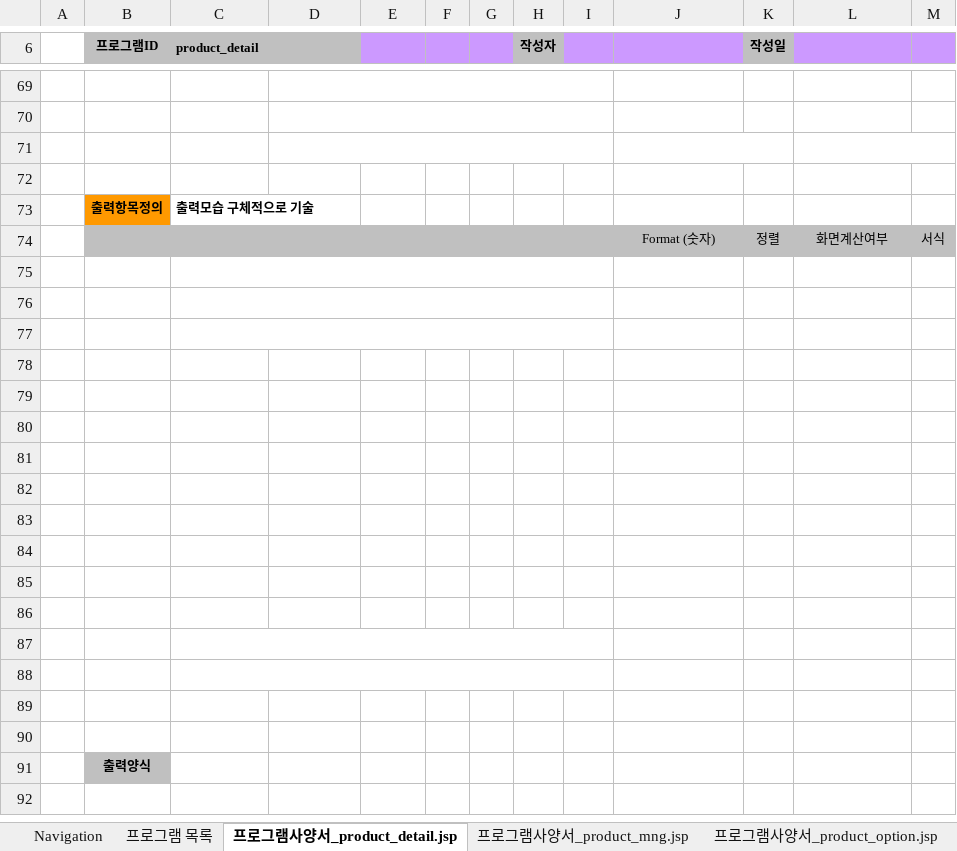
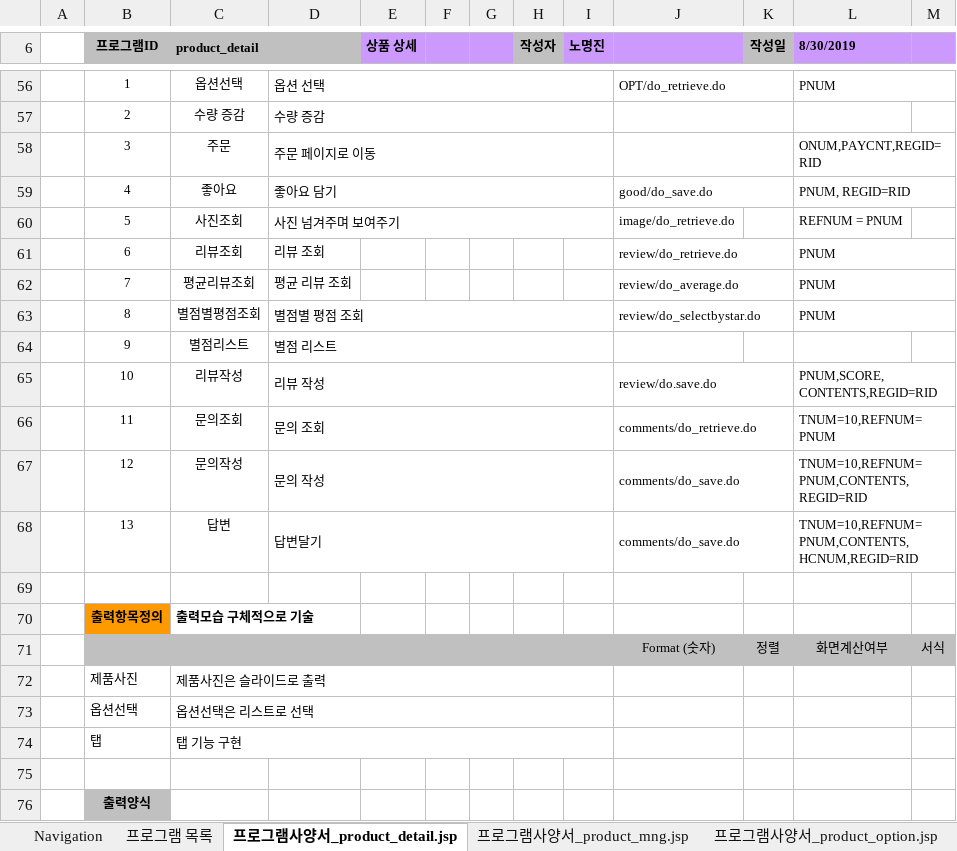
Before and after one commit to HR-Kim/RedBull3, an Excel workbook: doc/sfs/rmj/기본설계서_REDBULL_노명진_20190920.xlsx, sheet 프로그램사양서_product_detail.jsp, drawn as a sheet; only a part is shown, gaps mark what is left out; values as stored, in another font and other column widths than the file's, no borders; charts and pictures not drawn; removed rows and columns are numbered as before the commit, all else as after; the diff covers the shown part only; the diff names each change by its address in the sheet, - before the commit and + after, or states it on an @@ line.

```diff
--- a/doc/sfs/rmj/기본설계서_REDBULL_노명진_20190920.xlsx (sheet 프로그램사양서_product_detail.jsp)
+++ b/doc/sfs/rmj/기본설계서_REDBULL_노명진_20190920.xlsx (sheet 프로그램사양서_product_detail.jsp)
-E6: (empty)
+E6: 상품 상세
-I6: (empty)
+I6: 노명진
-L6: (empty)
+L6: 8/30/2019
-row 56: (empty)
+row 56:  | 1 | 옵션선택 | 옵션 선택 |  |  |  |  |  | OPT/do_retrieve.do |  | PNUM
+J56:K56 merged
+L56:M56 merged
-row 57: (empty)
+row 57:  | 2 | 수량 증감 | 수량 증감
+J57:K57 merged
-row 58: (empty)
+row 58:  | 3 | 주문 | 주문 페이지로 이동 |  |  |  |  |  |  |  | ONUM,PAYCNT,REGID=RID
+row 59:  | 4 | 좋아요 | 좋아요 담기 |  |  |  |  |  | good/do_save.do |  | PNUM, REGID=RID
+row 60:  | 5 | 사진조회 | 사진 넘겨주며 보여주기 |  |  |  |  |  | image/do_retrieve.do |  | REFNUM = PNUM
+row 61:  | 6 | 리뷰조회 | 리뷰 조회 |  |  |  |  |  | review/do_retrieve.do |  | PNUM
+row 62:  | 7 | 평균리뷰조회 | 평균 리뷰 조회 |  |  |  |  |  | review/do_average.do |  | PNUM
+row 63:  | 8 | 별점별평점조회 | 별점별 평점 조회 |  |  |  |  |  | review/do_selectbystar.do |  | PNUM
+row 64:  | 9 | 별점리스트 | 별점 리스트
+row 65:  | 10 | 리뷰작성 | 리뷰 작성 |  |  |  |  |  | review/do.save.do |  | PNUM,SCORE,CONTENTS,REGID=RID
+row 66:  | 11 | 문의조회 | 문의 조회 |  |  |  |  |  | comments/do_retrieve.do |  | TNUM=10,REFNUM=PNUM
+row 67:  | 12 | 문의작성 | 문의 작성 |  |  |  |  |  | comments/do_save.do |  | TNUM=10,REFNUM=PNUM,CONTENTS,REGID=RID
+row 68:  | 13 | 답변 | 답변달기 |  |  |  |  |  | comments/do_save.do |  | TNUM=10,REFNUM=PNUM,CONTENTS,HCNUM,REGID=RID
-row 72: (empty)
+row 72:  | 제품사진 | 제품사진은 슬라이드로 출력
-row 73: (empty)
+row 73:  | 옵션선택 | 옵션선택은 리스트로 선택
-row 74: (empty)
+row 74:  | 탭 | 탭 기능 구현
-row 78: (empty)
-row 79: (empty)
-row 80: (empty)
-row 81: (empty)
-row 82: (empty)
-row 83: (empty)
-row 84: (empty)
-row 85: (empty)
-row 86: (empty)
-row 87: (empty)
-row 88: (empty)
-row 89: (empty)
```
Also changed, not shown: 18 added rows, 31 removed rows, 1 moved row, 16 edited cells, cell formats and merged cells elsewhere in this sheet, sheet 프로그램사양서_product_mng.jsp, sheet 프로그램사양서_product_option.jsp, charts or pictures, 9 other files.
